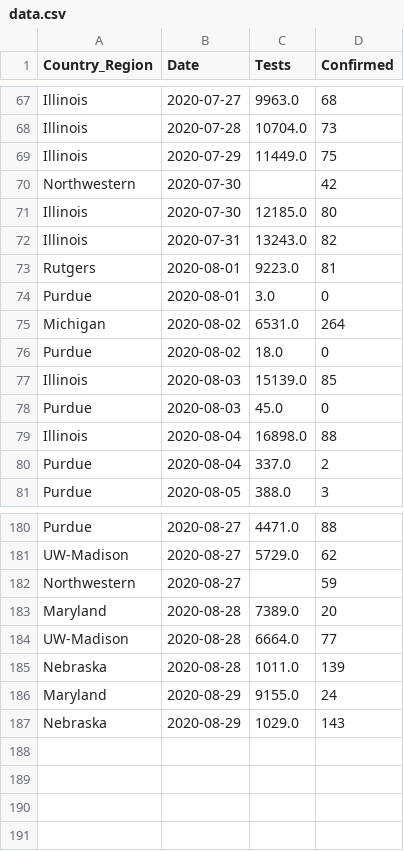
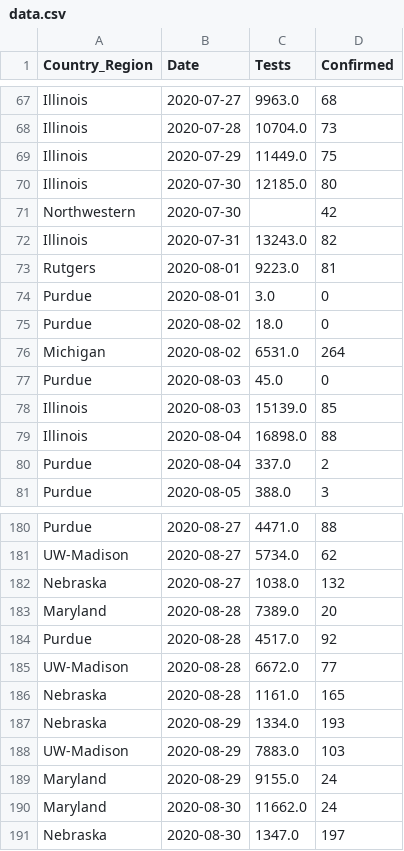
Before and after one commit to wadefagen/waf.cs.illinois.edu, a CSV file: covid-19/data/data.csv, drawn as a sheet; only a part is shown, gaps mark what is left out; removed rows and columns are numbered as before the commit, all else as after; the diff covers the shown part only; the diff names each change by its address in the sheet, - before the commit and + after, or states it on an @@ line.

```diff
--- a/covid-19/data/data.csv
+++ b/covid-19/data/data.csv
@@ row 71 moved to row 70: Illinois @@
@@ row 76 moved to row 75: Purdue @@
@@ row 78 moved to row 77: Purdue @@
-C181 (Tests): 5729.0
+C181 (Tests): 5734.0
@@ row 182 moved to row 179: Northwestern @@
+row 182: Nebraska | 2020-08-27 | 1038.0 | 132
+row 184: Purdue | 2020-08-28 | 4517.0 | 92
-C185 (Tests): 6664.0
+C185 (Tests): 6672.0
-C186 (Tests): 1011.0
+C186 (Tests): 1161.0
-D186 (Confirmed): 139
+D186 (Confirmed): 165
+row 187: Nebraska | 2020-08-29 | 1334.0 | 193
+row 188: UW-Madison | 2020-08-29 | 7883.0 | 103
-row 187: Nebraska | 2020-08-29 | 1029.0 | 143
+row 190: Maryland | 2020-08-30 | 11662.0 | 24
+row 191: Nebraska | 2020-08-30 | 1347.0 | 197
```
Also changed, not shown: 3 added rows, 4 removed rows and 39 moved rows elsewhere in this file, covid-19/data/big10-covid - Testing Data.csv, 1 other file.
